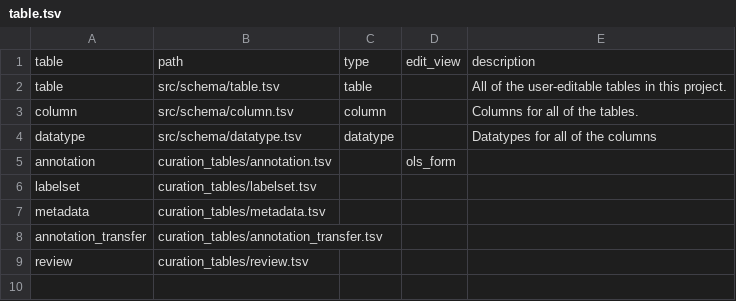
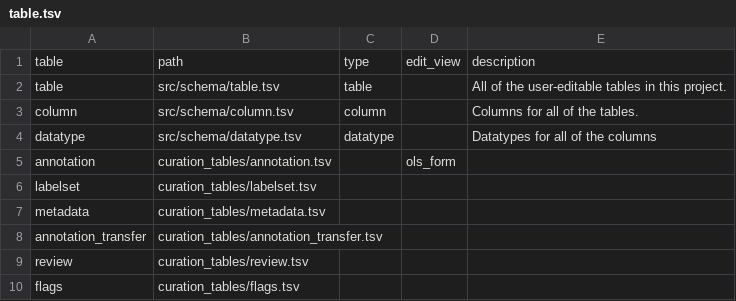
Before and after one commit to Cellular-Semantics/human-neocortex-mge-derived-interneurons, a TSV file: src/schema/table.tsv, drawn as a sheet.

```diff
--- a/src/schema/table.tsv
+++ b/src/schema/table.tsv
@@ -9 +9,2 @@ annotation_transfer	curation_tables/annotation_transfer.tsv
 review	curation_tables/review.tsv			
+flags	curation_tables/flags.tsv			
```
Also changed, not shown: src/schema/column.tsv, src/schema/datatype.tsv, 15 other files.
